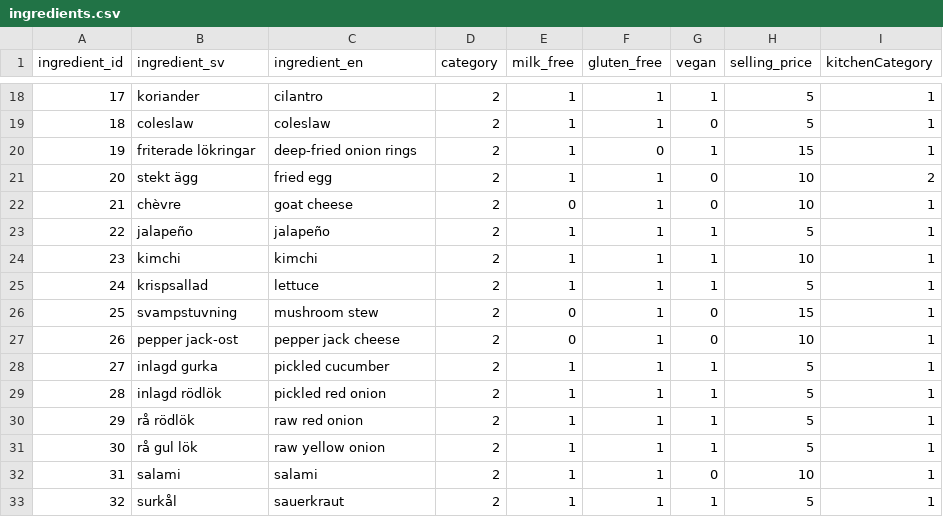
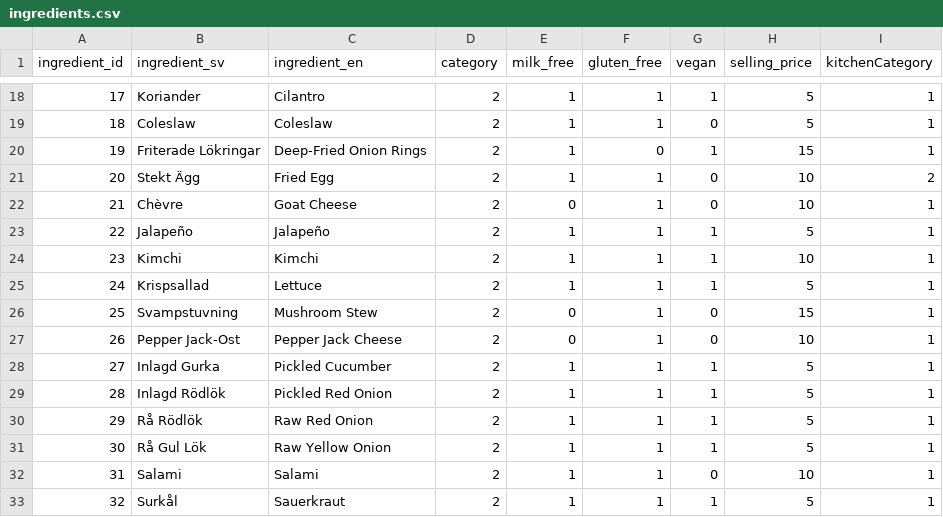
Before and after one commit to jovi3089/burger-skeleton, a CSV file: data/ingredients.csv, drawn as a sheet; only a part is shown, gaps mark what is left out; the diff covers the shown part only.

Commit message:
uppercase on ingredients

```diff
--- a/data/ingredients.csv
+++ b/data/ingredients.csv
@@ -18,16 +18,16 @@ ingredient_id,ingredient_sv,ingredient_en,category,milk_free,gluten_free,vegan,s
-17,koriander,cilantro,2,1,1,1,5,1
-18,coleslaw,coleslaw,2,1,1,0,5,1
-19,friterade lökringar,deep-fried onion rings,2,1,0,1,15,1
-20,stekt ägg,fried egg,2,1,1,0,10,2
-21,chèvre,goat cheese,2,0,1,0,10,1
-22,jalapeño,jalapeño,2,1,1,1,5,1
-23,kimchi,kimchi,2,1,1,1,10,1
-24,krispsallad,lettuce,2,1,1,1,5,1
-25,svampstuvning,mushroom stew,2,0,1,0,15,1
-26,pepper jack-ost,pepper jack cheese,2,0,1,0,10,1
-27,inlagd gurka,pickled cucumber,2,1,1,1,5,1
-28,inlagd rödlök,pickled red onion,2,1,1,1,5,1
-29,rå rödlök,raw red onion,2,1,1,1,5,1
-30,rå gul lök,raw yellow onion,2,1,1,1,5,1
-31,salami,salami,2,1,1,0,10,1
-32,surkål,sauerkraut,2,1,1,1,5,1
+17,Koriander,Cilantro,2,1,1,1,5,1
+18,Coleslaw,Coleslaw,2,1,1,0,5,1
+19,Friterade Lökringar,Deep-Fried Onion Rings,2,1,0,1,15,1
+20,Stekt Ägg,Fried Egg,2,1,1,0,10,2
+21,Chèvre,Goat Cheese,2,0,1,0,10,1
+22,Jalapeño,Jalapeño,2,1,1,1,5,1
+23,Kimchi,Kimchi,2,1,1,1,10,1
+24,Krispsallad,Lettuce,2,1,1,1,5,1
+25,Svampstuvning,Mushroom Stew,2,0,1,0,15,1
+26,Pepper Jack-Ost,Pepper Jack Cheese,2,0,1,0,10,1
+27,Inlagd Gurka,Pickled Cucumber,2,1,1,1,5,1
+28,Inlagd Rödlök,Pickled Red Onion,2,1,1,1,5,1
+29,Rå Rödlök,Raw Red Onion,2,1,1,1,5,1
+30,Rå Gul Lök,Raw Yellow Onion,2,1,1,1,5,1
+31,Salami,Salami,2,1,1,0,10,1
+32,Surkål,Sauerkraut,2,1,1,1,5,1
```
Also changed, not shown: 90 edited cells elsewhere in this file, 1 other file.
